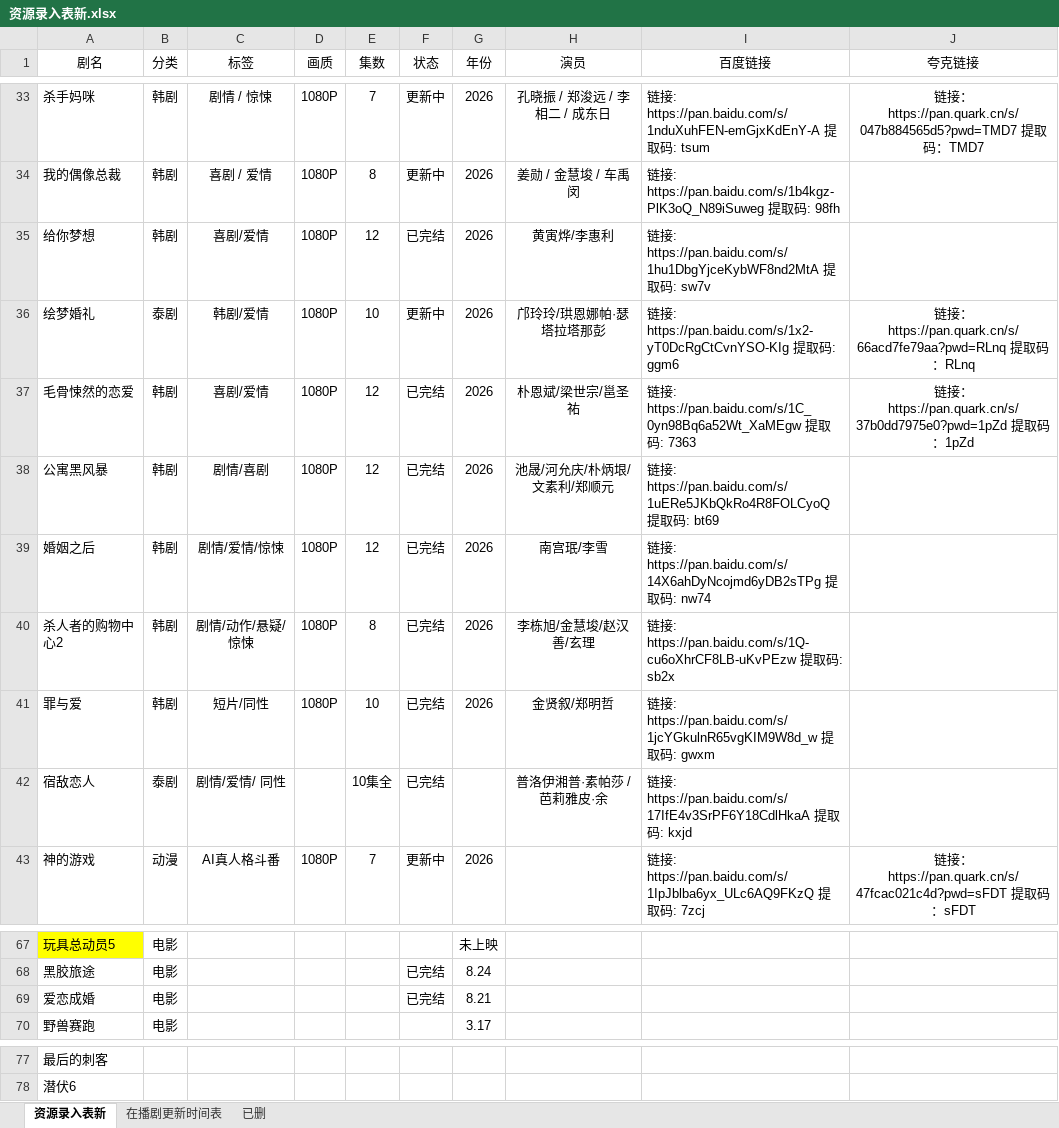
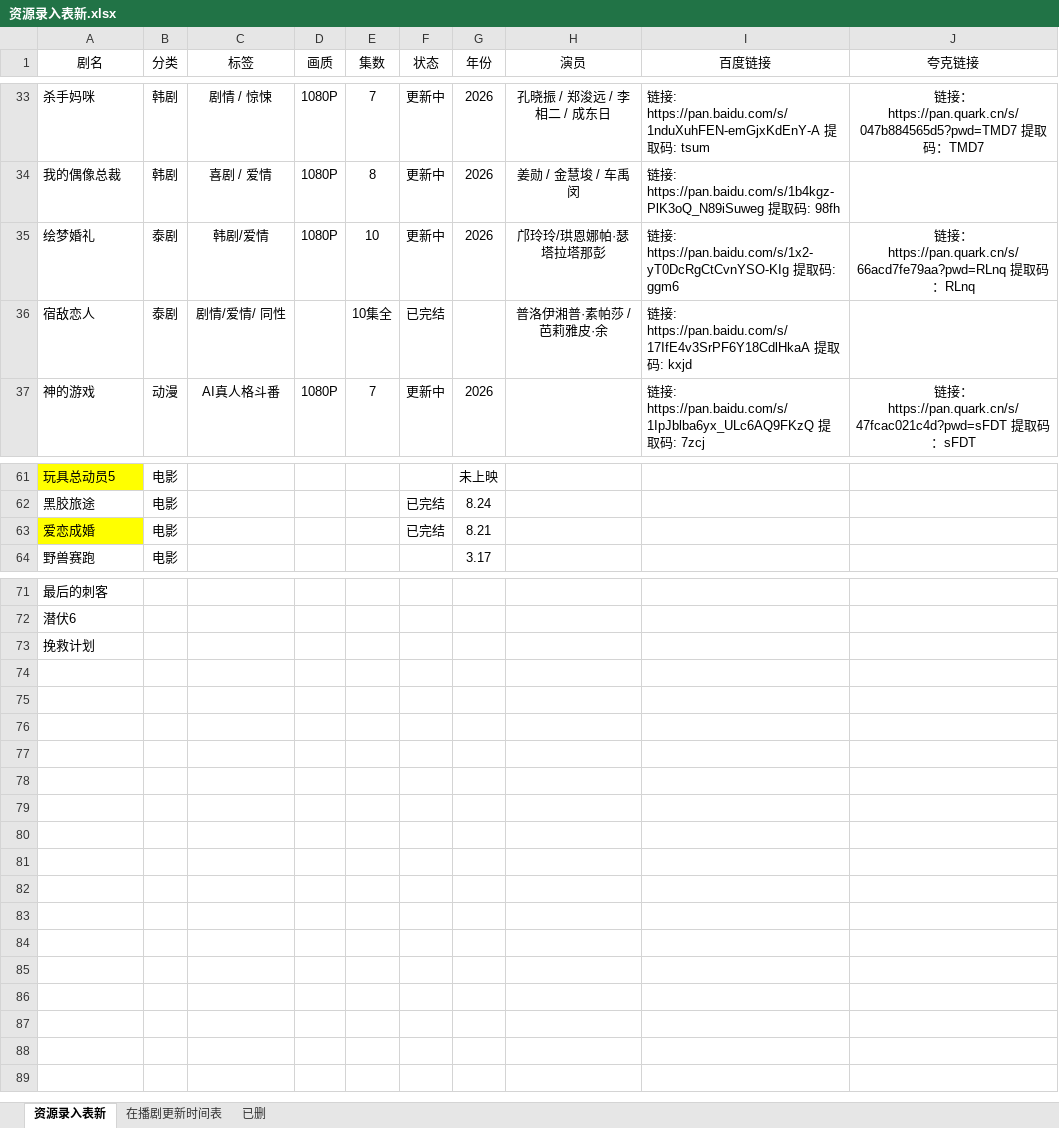
Before and after one commit to Gavenwan123/chungeys, an Excel workbook: 资源录入表新.xlsx, sheet 资源录入表新, drawn as a sheet; only a part is shown, gaps mark what is left out; values as stored, in another font and other column widths than the file's, no borders; removed rows and columns are numbered as before the commit, all else as after; the diff names each change by its address in the sheet, - before the commit and + after, or states it on an @@ line.

```diff
--- a/资源录入表新.xlsx (sheet 资源录入表新)
+++ b/资源录入表新.xlsx (sheet 资源录入表新)
-row 35: 给你梦想 | 韩剧 | 喜剧/爱情 | 1080P | 12 | 已完结 | 2026 | 黄寅烨/李惠利 | 链接: https://pan.baidu.com/s/1hu1DbgYjceKybWF8nd2MtA 提取码: sw7v
-row 37: 毛骨悚然的恋爱 | 韩剧 | 喜剧/爱情 | 1080P | 12 | 已完结 | 2026 | 朴恩斌/梁世宗/邕圣祐 | 链接: https://pan.baidu.com/s/1C_0yn98Bq6a52Wt_XaMEgw 提取码: 7363 | 链接：https://pan.quark.cn/s/37b0dd7975e0?pwd=1pZd 提取码：1pZd
-row 38: 公寓黑风暴 | 韩剧 | 剧情/喜剧 | 1080P | 12 | 已完结 | 2026 | 池晟/河允庆/朴炳垠/文素利/郑顺元 | 链接: https://pan.baidu.com/s/1uERe5JKbQkRo4R8FOLCyoQ 提取码: bt69
-row 39: 婚姻之后 | 韩剧 | 剧情/爱情/惊悚 | 1080P | 12 | 已完结 | 2026 | 南宫珉/李雪 | 链接: https://pan.baidu.com/s/14X6ahDyNcojmd6yDB2sTPg 提取码: nw74
-row 40: 杀人者的购物中心2 | 韩剧 | 剧情/动作/悬疑/惊悚 | 1080P | 8 | 已完结 | 2026 | 李栋旭/金慧埈/赵汉善/玄理 | 链接: https://pan.baidu.com/s/1Q-cu6oXhrCF8LB-uKvPEzw 提取码: sb2x
-row 41: 罪与爱 | 韩剧 | 短片/同性 | 1080P | 10 | 已完结 | 2026 | 金贤叙/郑明哲 | 链接: https://pan.baidu.com/s/1jcYGkulnR65vgKIM9W8d_w 提取码: gwxm
-A63 fill: none
+A63 fill: #FFFF00
+row 73: 挽救计划
```
Also changed, not shown: 1 other file.
